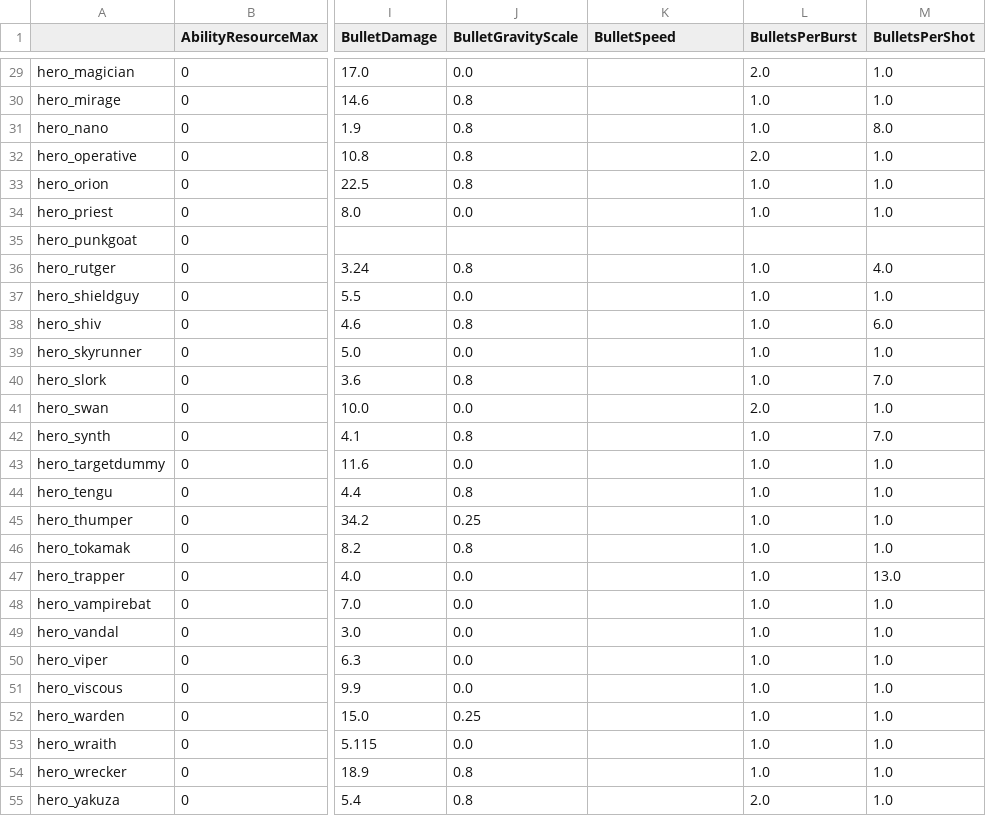
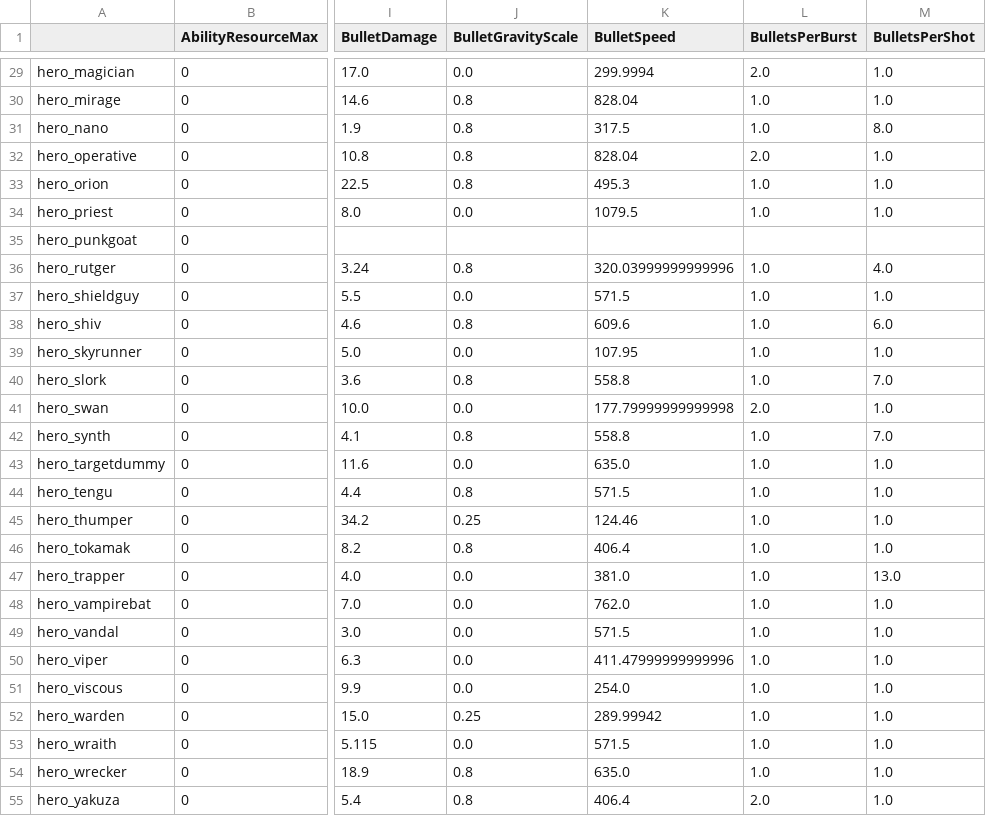
Before and after one commit to deadlock-wiki/deadlock-data, a CSV file: data/csv/hero-data.csv, drawn as a sheet; only a part is shown, gaps mark what is left out; the diff covers the shown part only; the diff names each change by its address in the sheet, - before the commit and + after, or states it on an @@ line.

```diff
--- a/data/csv/hero-data.csv
+++ b/data/csv/hero-data.csv
-K29 (BulletSpeed): (empty)
+K29 (BulletSpeed): 299.9994
-K30 (BulletSpeed): (empty)
+K30 (BulletSpeed): 828.04
-K31 (BulletSpeed): (empty)
+K31 (BulletSpeed): 317.5
-K32 (BulletSpeed): (empty)
+K32 (BulletSpeed): 828.04
-K33 (BulletSpeed): (empty)
+K33 (BulletSpeed): 495.3
-K34 (BulletSpeed): (empty)
+K34 (BulletSpeed): 1079.5
-K36 (BulletSpeed): (empty)
+K36 (BulletSpeed): 320.03999999999996
-K37 (BulletSpeed): (empty)
+K37 (BulletSpeed): 571.5
-K38 (BulletSpeed): (empty)
+K38 (BulletSpeed): 609.6
-K39 (BulletSpeed): (empty)
+K39 (BulletSpeed): 107.95
-K40 (BulletSpeed): (empty)
+K40 (BulletSpeed): 558.8
-K41 (BulletSpeed): (empty)
+K41 (BulletSpeed): 177.79999999999998
-K42 (BulletSpeed): (empty)
+K42 (BulletSpeed): 558.8
-K43 (BulletSpeed): (empty)
+K43 (BulletSpeed): 635.0
-K44 (BulletSpeed): (empty)
+K44 (BulletSpeed): 571.5
-K45 (BulletSpeed): (empty)
+K45 (BulletSpeed): 124.46
-K46 (BulletSpeed): (empty)
+K46 (BulletSpeed): 406.4
-K47 (BulletSpeed): (empty)
+K47 (BulletSpeed): 381.0
-K48 (BulletSpeed): (empty)
+K48 (BulletSpeed): 762.0
-K49 (BulletSpeed): (empty)
+K49 (BulletSpeed): 571.5
-K50 (BulletSpeed): (empty)
+K50 (BulletSpeed): 411.47999999999996
-K51 (BulletSpeed): (empty)
+K51 (BulletSpeed): 254.0
-K52 (BulletSpeed): (empty)
+K52 (BulletSpeed): 289.99942
-K53 (BulletSpeed): (empty)
+K53 (BulletSpeed): 571.5
-K54 (BulletSpeed): (empty)
+K54 (BulletSpeed): 635.0
-K55 (BulletSpeed): (empty)
+K55 (BulletSpeed): 406.4
```
Also changed, not shown: 24 edited cells elsewhere in this file, 1 other file.
